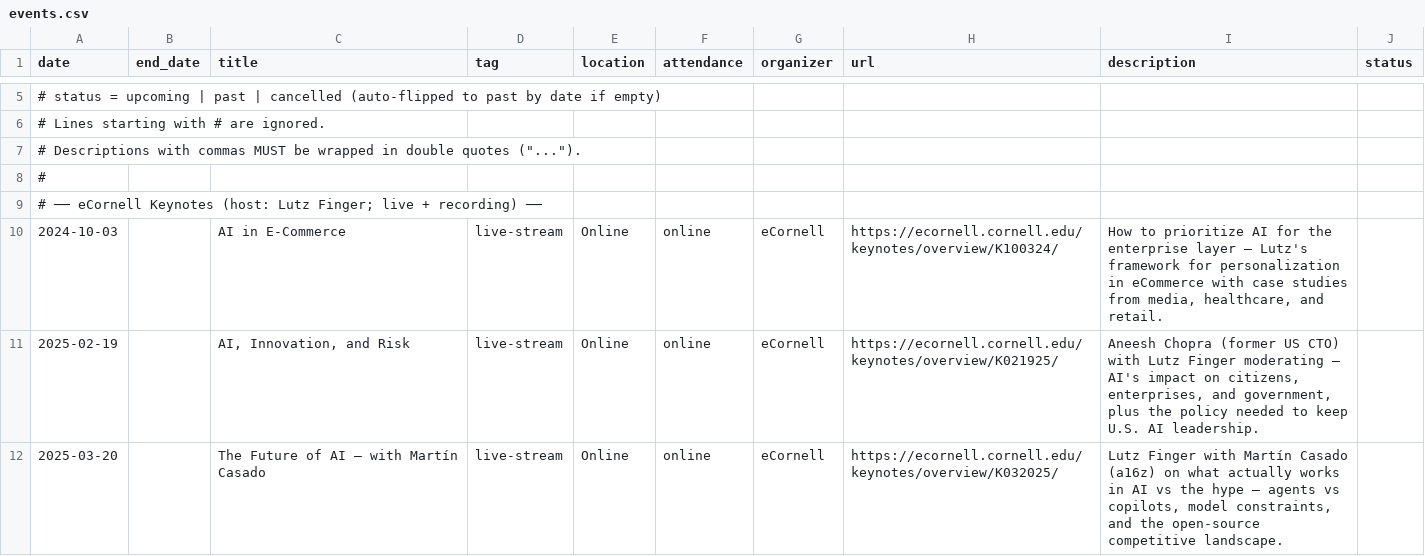
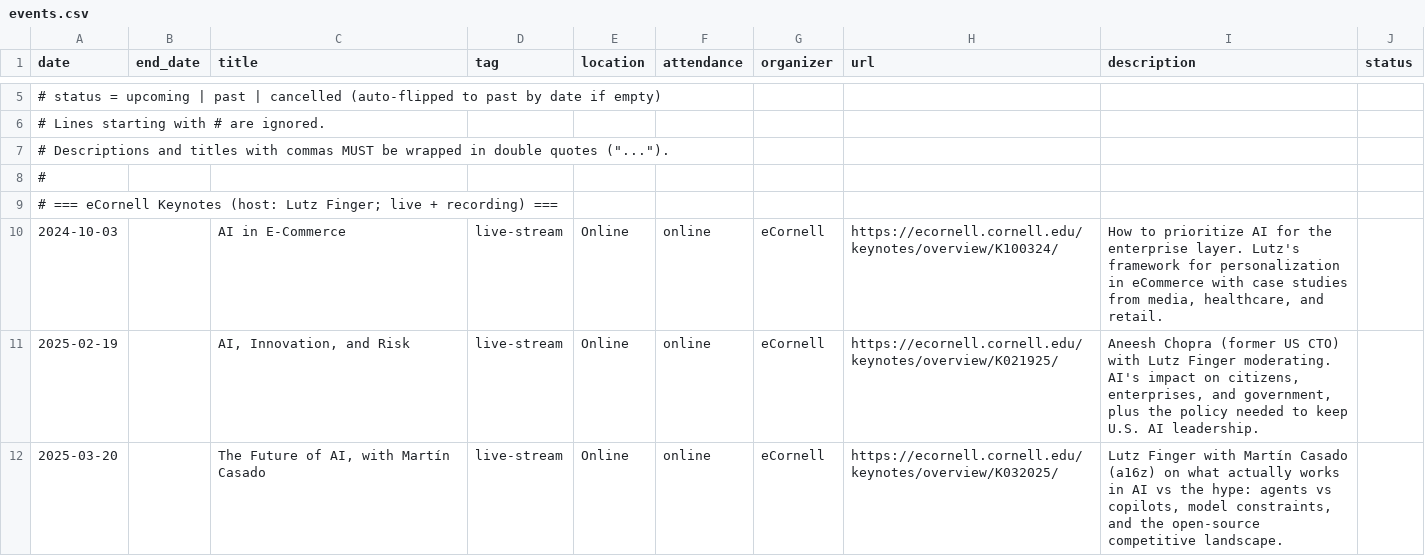
Before and after one commit to lutzfinger/lutzfinger.github.io, a CSV file: data/events.csv, drawn as a sheet; only a part is shown, gaps mark what is left out; the diff covers the shown part only.

```diff
--- a/data/events.csv
+++ b/data/events.csv
@@ -6,7 +6,7 @@ date,end_date,title,tag,location,attendance,organizer,url,description,status
 # Lines starting with # are ignored.
-# Descriptions with commas MUST be wrapped in double quotes ("...").
+# Descriptions and titles with commas MUST be wrapped in double quotes ("...").
 #
-# ── eCornell Keynotes (host: Lutz Finger; live + recording) ──
-2024-10-03,,AI in E-Commerce,live-stream,Online,online,eCornell,https://ecornell.cornell.edu/keynotes/overview/K100324/,"How to prioritize AI for the enterprise layer — Lutz's framework for personalization in eCommerce with case studies from media, healthcare, and retail.",
-2025-02-19,,"AI, Innovation, and Risk",live-stream,Online,online,eCornell,https://ecornell.cornell.edu/keynotes/overview/K021925/,"Aneesh Chopra (former US CTO) with Lutz Finger moderating — AI's impact on citizens, enterprises, and government, plus the policy needed to keep U.S. AI leadership.",
-2025-03-20,,The Future of AI — with Martín Casado,live-stream,Online,online,eCornell,https://ecornell.cornell.edu/keynotes/overview/K032025/,"Lutz Finger with Martín Casado (a16z) on what actually works in AI vs the hype — agents vs copilots, model constraints, and the open-source competitive landscape.",
+# === eCornell Keynotes (host: Lutz Finger; live + recording) ===
+2024-10-03,,AI in E-Commerce,live-stream,Online,online,eCornell,https://ecornell.cornell.edu/keynotes/overview/K100324/,"How to prioritize AI for the enterprise layer. Lutz's framework for personalization in eCommerce with case studies from media, healthcare, and retail.",
+2025-02-19,,"AI, Innovation, and Risk",live-stream,Online,online,eCornell,https://ecornell.cornell.edu/keynotes/overview/K021925/,"Aneesh Chopra (former US CTO) with Lutz Finger moderating. AI's impact on citizens, enterprises, and government, plus the policy needed to keep U.S. AI leadership.",
+2025-03-20,,"The Future of AI, with Martín Casado",live-stream,Online,online,eCornell,https://ecornell.cornell.edu/keynotes/overview/K032025/,"Lutz Finger with Martín Casado (a16z) on what actually works in AI vs the hype: agents vs copilots, model constraints, and the open-source competitive landscape.",
```
Also changed, not shown: 36 edited cells elsewhere in this file, 50 other files.
